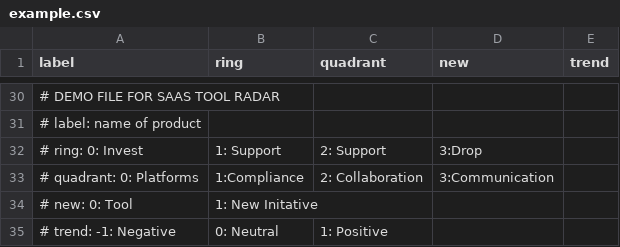
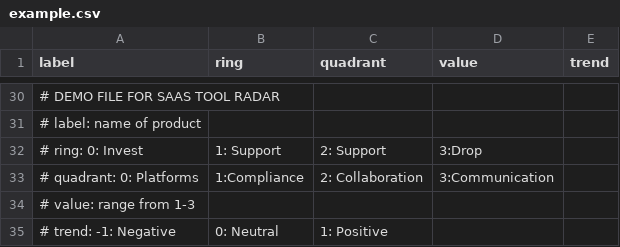
Before and after one commit to vrklgn/saas-tech-radar, a CSV file: example.csv, drawn as a sheet; only a part is shown, gaps mark what is left out; removed rows and columns are numbered as before the commit, all else as after; the diff covers the shown part only; the diff names each change by its address in the sheet, - before the commit and + after, or states it on an @@ line.

Commit message:
Value added
Testing this out a bit

```diff
--- a/example.csv
+++ b/example.csv
-D1: new
+D1: value
-row 34: # new: 0: Tool | 1: New Initative
+row 34: # value: range from 1-3
```
Also changed, not shown: 31 edited cells elsewhere in this file, 2 other files.
